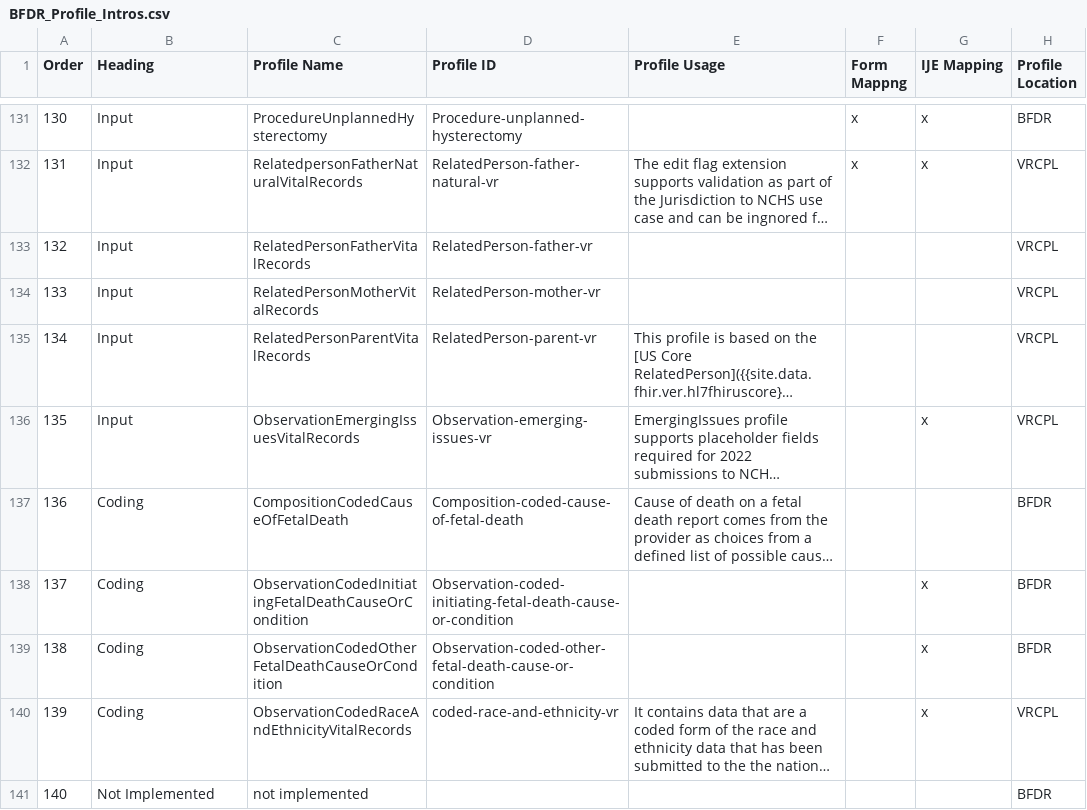
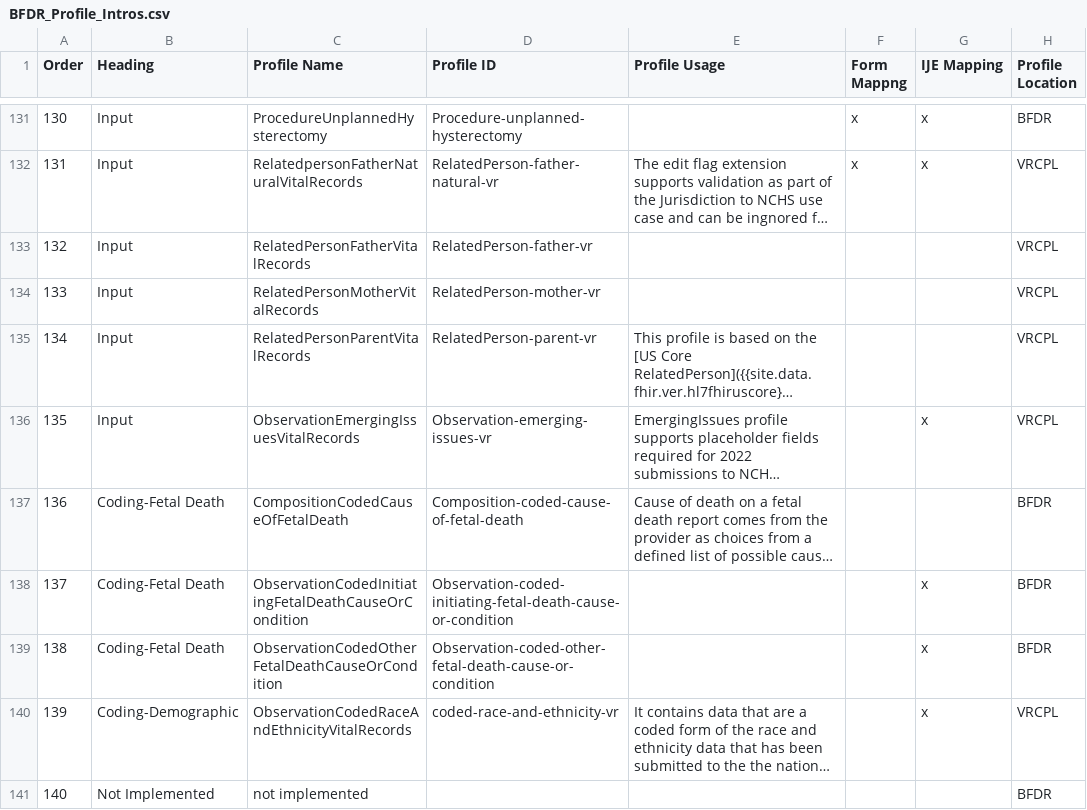
Before and after one commit to HL7/fhir-bfdr, a CSV file: input/mapping/BFDR_Profile_Intros.csv, drawn as a sheet; only a part is shown, gaps mark what is left out; long unchanged cells end in …; the diff names each change by its address in the sheet, - before the commit and + after, or states it on an @@ line.

```diff
--- a/input/mapping/BFDR_Profile_Intros.csv
+++ b/input/mapping/BFDR_Profile_Intros.csv
-B137:B139 (Heading): Coding
+B137:B139 (Heading): Coding-Fetal Death
-B140 (Heading): Coding
+B140 (Heading): Coding-Demographic
```
Also changed, not shown: input/mapping/IJE_File_Layouts_Version_2021_FHIR-2023-02-22-All-Combined.csv, 7 other files.
